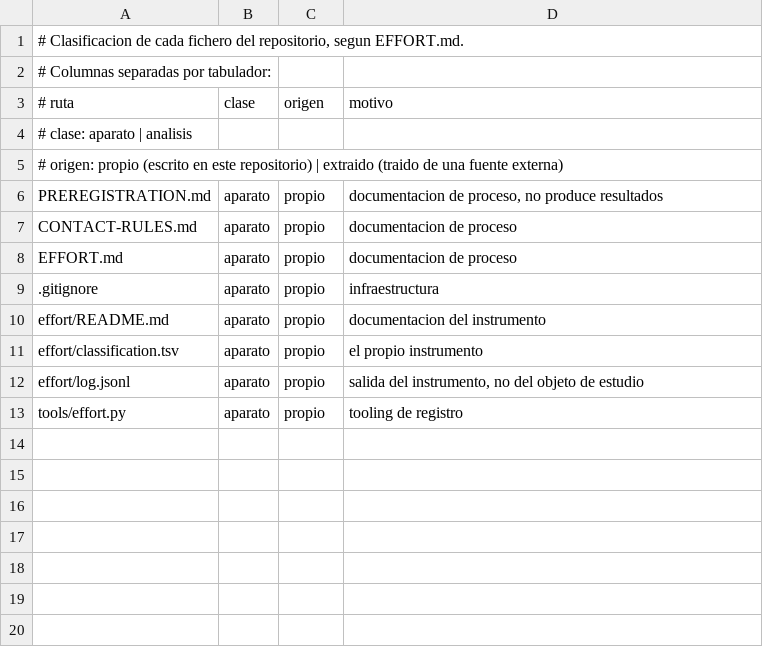
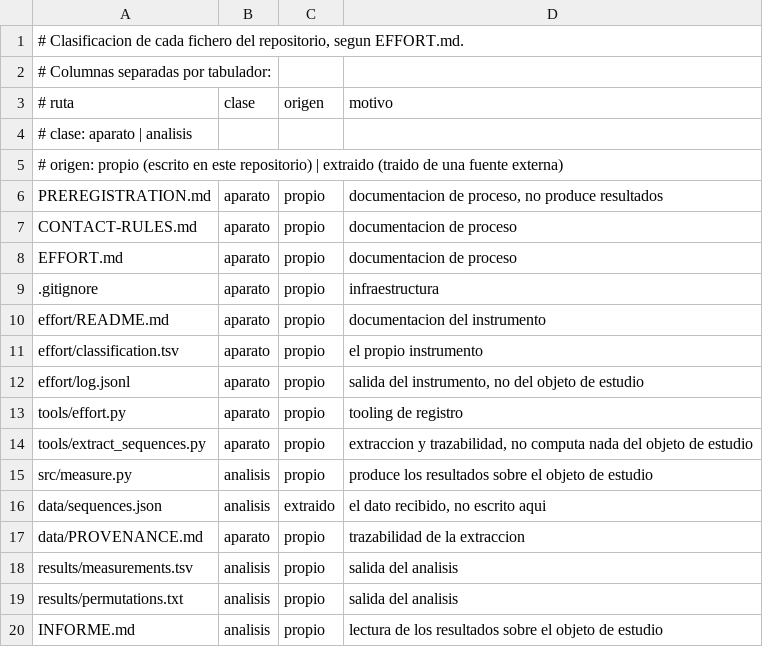
Before and after one commit to Probatorium/forced-counts, a TSV file: effort/classification.tsv, drawn as a sheet; the diff names each change by its address in the sheet, - before the commit and + after, or states it on an @@ line.

Commit message:
Commit 3: la medicion
Inversiones contra el orden binario para Mawangdui, Jing Fang y King Wen, bajo
las cuatro convenciones de bits fijadas en el commit raiz, denominador C(64,2).
Fuente: kingwen-orderings-replication en la etiqueta zenodo-v3, solo lectura,
via git archive. La fuente queda intacta.

  Mawangdui 1008 en las cuatro convenciones
  Jing Fang 1008 en las cuatro convenciones
  King Wen  1013 con yang como uno, 1003 con yang como cero

Seccion (a), retrodiccion: la cifra aparece, el mecanismo enunciado no la
produce. La clausura fuerza 484 de 1008.

Seccion (b), prediccion: la clausura queda demostrada, con la permutacion
concreta pi(i) = (i + 32) mod 64. El recuento coincide. Que la clausura lo
fuerce NO queda demostrado y la medicion apunta a que es falso. El criterio de
refutacion que se preinscribio era inverificable, y se reporta como defecto.

Seccion (c), King Wen: 1013. La cifra 1017 no aparece bajo ninguna convencion.
La involucion que invierte el orden binario existe, es unica, es la
complementacion, y la construccion de King Wen la respeta en los 32 pares. No
falta simetria: lo que difiere es el reparto de la clase que la clausura deja
libre, con un exceso de 5.

Control con semilla 20260809 y 100000 repeticiones por variante, mas la
enumeracion exhaustiva de los 40320 ordenes de familia.

Cero afirmaciones de novedad: la revision de antecedentes no ha empezado.

```diff
--- a/effort/classification.tsv
+++ b/effort/classification.tsv
+row 14: tools/extract_sequences.py | aparato | propio | extraccion y trazabilidad, no computa nada del objeto de estudio
+row 15: src/measure.py | analisis | propio | produce los resultados sobre el objeto de estudio
+row 16: data/sequences.json | analisis | extraido | el dato recibido, no escrito aqui
+row 17: data/PROVENANCE.md | aparato | propio | trazabilidad de la extraccion
+row 18: results/measurements.tsv | analisis | propio | salida del analisis
+row 19: results/permutations.txt | analisis | propio | salida del analisis
+row 20: INFORME.md | analisis | propio | lectura de los resultados sobre el objeto de estudio
```
Also changed, not shown: 9 other files.
